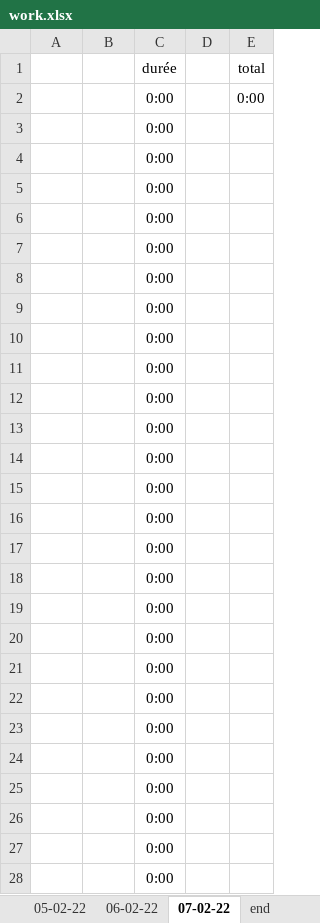
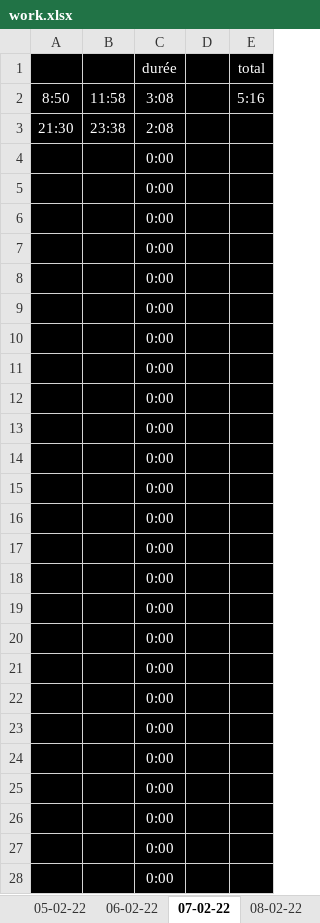
Before and after one commit to danoux10/review-activity, an Excel workbook: other/work.xlsx, sheet 07-02-22, drawn as a sheet; only a part is shown; values as stored, in another font and other column widths than the file's, no borders; removed rows and columns are numbered as before the commit, all else as after; the diff covers the shown part only; the diff names each change by its address in the sheet, - before the commit and + after, or states it on an @@ line.

```diff
--- a/other/work.xlsx (sheet 07-02-22)
+++ b/other/work.xlsx (sheet 07-02-22)
+sheet tab: 08-02-22
-A1:E1 fill: none
+A1:E1 fill: #000000
-C1 text colour: black
+C1 text colour: #FFFFFF
-E1 text colour: black
+E1 text colour: #FFFFFF
-row 2:  |  | 0:00 |  | 0:00
-row 3:  |  | 0:00
+row 2: 8:50 | 11:58 | 3:08 |  | 5:16
+row 3: 21:30 | 23:38 | 2:08
-A4:E28 fill: none
+A4:E28 fill: #000000
-C4:C28 text colour: black
+C4:C28 text colour: #FFFFFF
```
Also changed, not shown: cell formats elsewhere in this sheet, sheet 04-02-22, sheet 05-02-22, sheet 06-02-22, sheet 03-02-22, sheet home, sheet 02-02-22, other sheet tabs, 14 other files.
